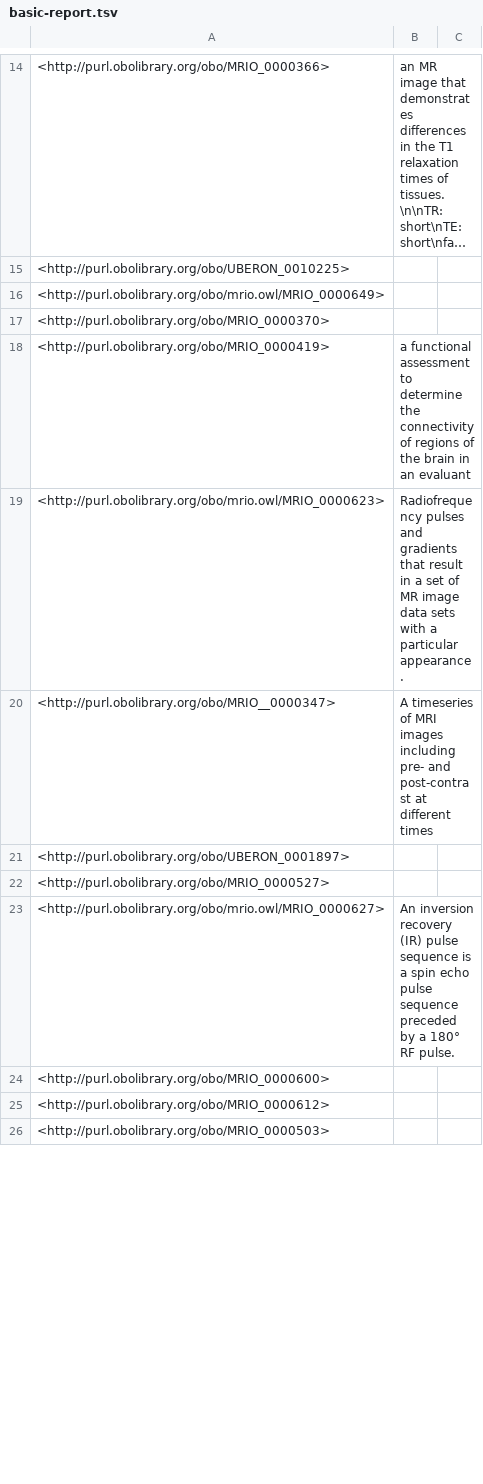
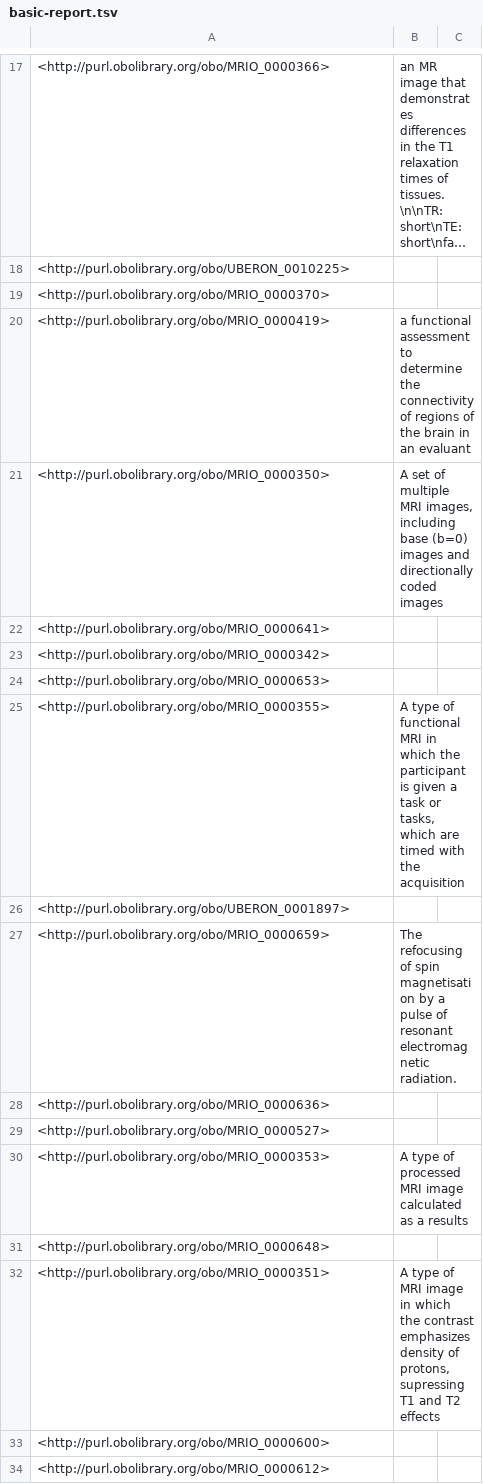
Before and after one commit to Buffalo-Ontology-Group/MRI_Ontology, a TSV file: src/ontology/reports/basic-report.tsv, drawn as a sheet; only a part is shown, gaps mark what is left out; the shorter side is filled out with more unchanged rows; long unchanged cells end in …; the diff covers the shown part only.

```diff
--- a/src/ontology/reports/basic-report.tsv
+++ b/src/ontology/reports/basic-report.tsv
@@ -15,10 +18,16 @@
 <http://purl.obolibrary.org/obo/UBERON_0010225>		
-<http://purl.obolibrary.org/obo/mrio.owl/MRIO_0000649>		
 <http://purl.obolibrary.org/obo/MRIO_0000370>		
 <http://purl.obolibrary.org/obo/MRIO_0000419>	"a functional assessment to determine the connectivity of regions of the brain in an evaluant"	
-<http://purl.obolibrary.org/obo/mrio.owl/MRIO_0000623>	"Radiofrequency pulses and gradients that result in a set of MR image data sets with a particular appearance."	
-<http://purl.obolibrary.org/obo/MRIO__0000347>	"A timeseries of MRI images including pre- and post-contrast at different times"	
+<http://purl.obolibrary.org/obo/MRIO_0000350>	"A set of multiple MRI images, including base (b=0) images and directionally coded images"	
+<http://purl.obolibrary.org/obo/MRIO_0000641>		
+<http://purl.obolibrary.org/obo/MRIO_0000342>		
+<http://purl.obolibrary.org/obo/MRIO_0000653>		
+<http://purl.obolibrary.org/obo/MRIO_0000355>	"A type of functional MRI in which the participant is given a task or tasks, which are timed with the acquisition"	
 <http://purl.obolibrary.org/obo/UBERON_0001897>		
+<http://purl.obolibrary.org/obo/MRIO_0000659>	"The refocusing of spin magnetisation by a pulse of resonant electromagnetic radiation."	
+<http://purl.obolibrary.org/obo/MRIO_0000636>		
 <http://purl.obolibrary.org/obo/MRIO_0000527>		
-<http://purl.obolibrary.org/obo/mrio.owl/MRIO_0000627>	"An inversion recovery (IR) pulse sequence is a spin echo pulse sequence preceded by a 180° RF pulse."	
+<http://purl.obolibrary.org/obo/MRIO_0000353>	"A type of processed MRI image calculated as a results"	
+<http://purl.obolibrary.org/obo/MRIO_0000648>		
+<http://purl.obolibrary.org/obo/MRIO_0000351>	"A type of MRI image in which the contrast emphasizes density of protons, supressing T1 and T2 effects"	
 <http://purl.obolibrary.org/obo/MRIO_0000600>		
```
Also changed, not shown: 29 added rows, 30 removed rows and 9 edited cells elsewhere in this file, src/ontology/reports/MRIO-edit.owl-obo-report.tsv, src/ontology/reports/edges.tsv, 3 other files.
